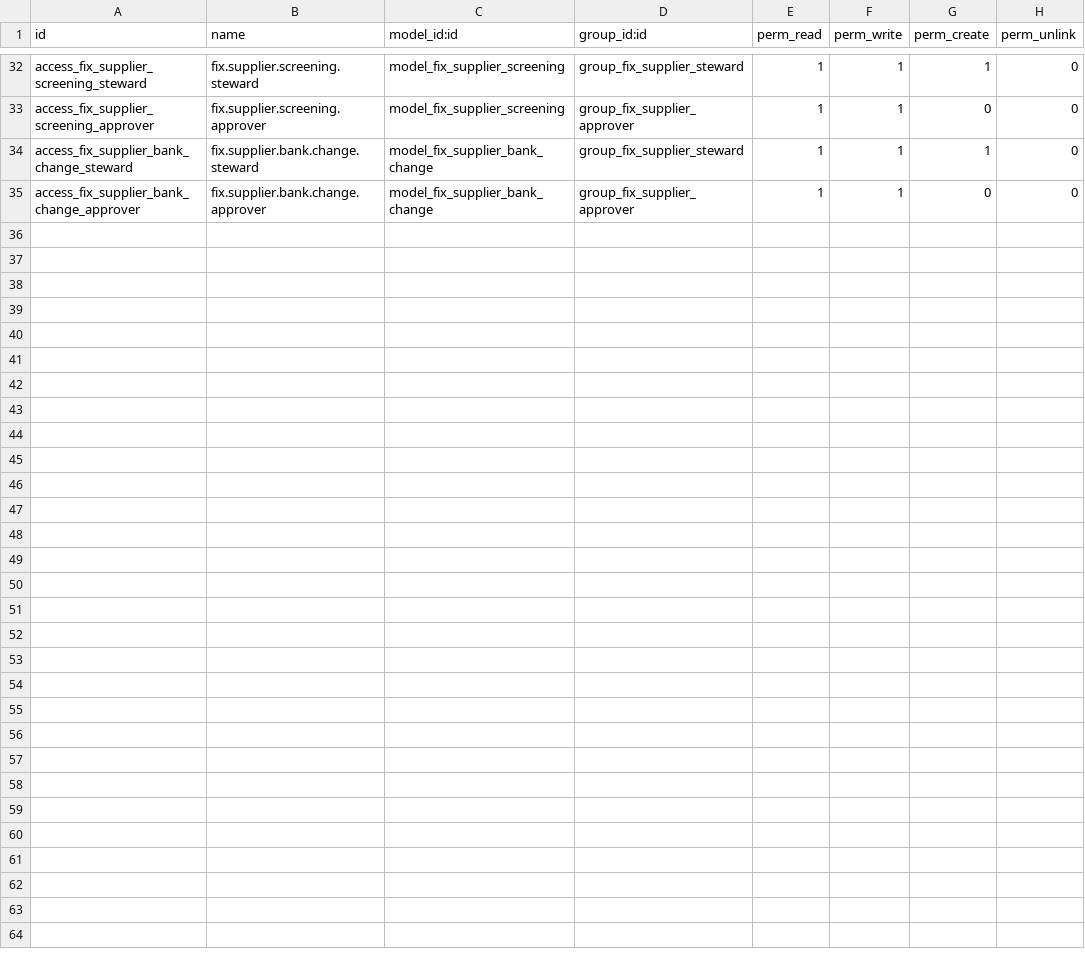
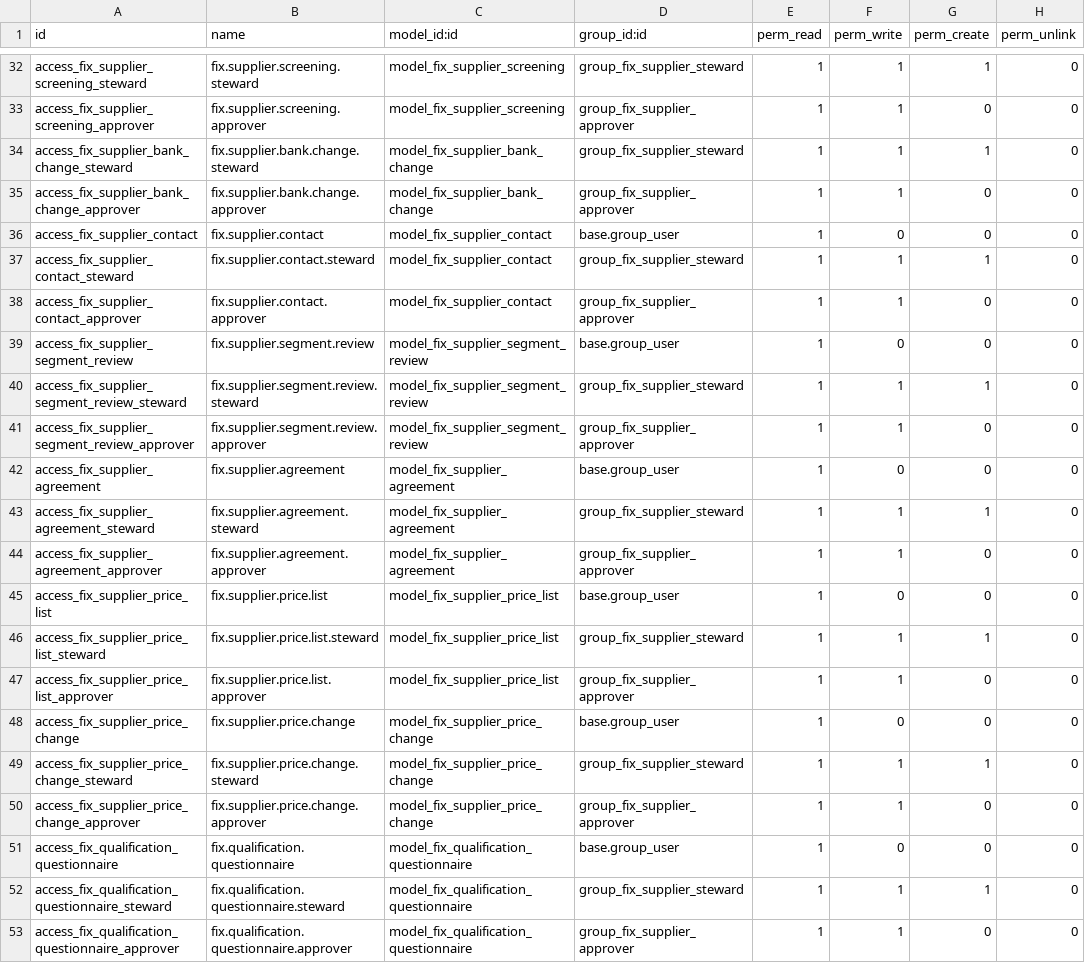
Before and after one commit to maz279/1000fix_new_erp_system, a CSV file: 1000_fix_codebase/addons/domain/e_supply_chain/cd_vendor_portal/security/ir.model.access.csv, drawn as a sheet; only a part is shown, gaps mark what is left out; the diff names each change by its address in the sheet, - before the commit and + after, or states it on an @@ line.

```diff
--- a/1000_fix_codebase/addons/domain/e_supply_chain/cd_vendor_portal/security/ir.model.access.csv
+++ b/1000_fix_codebase/addons/domain/e_supply_chain/cd_vendor_portal/security/ir.model.access.csv
+row 36: access_fix_supplier_contact | fix.supplier.contact | model_fix_supplier_contact | base.group_user | 1 | 0 | 0 | 0
+row 37: access_fix_supplier_contact_steward | fix.supplier.contact.steward | model_fix_supplier_contact | group_fix_supplier_steward | 1 | 1 | 1 | 0
+row 38: access_fix_supplier_contact_approver | fix.supplier.contact.approver | model_fix_supplier_contact | group_fix_supplier_approver | 1 | 1 | 0 | 0
+row 39: access_fix_supplier_segment_review | fix.supplier.segment.review | model_fix_supplier_segment_review | base.group_user | 1 | 0 | 0 | 0
+row 40: access_fix_supplier_segment_review_steward | fix.supplier.segment.review.steward | model_fix_supplier_segment_review | group_fix_supplier_steward | 1 | 1 | 1 | 0
+row 41: access_fix_supplier_segment_review_approver | fix.supplier.segment.review.approver | model_fix_supplier_segment_review | group_fix_supplier_approver | 1 | 1 | 0 | 0
+row 42: access_fix_supplier_agreement | fix.supplier.agreement | model_fix_supplier_agreement | base.group_user | 1 | 0 | 0 | 0
+row 43: access_fix_supplier_agreement_steward | fix.supplier.agreement.steward | model_fix_supplier_agreement | group_fix_supplier_steward | 1 | 1 | 1 | 0
+row 44: access_fix_supplier_agreement_approver | fix.supplier.agreement.approver | model_fix_supplier_agreement | group_fix_supplier_approver | 1 | 1 | 0 | 0
+row 45: access_fix_supplier_price_list | fix.supplier.price.list | model_fix_supplier_price_list | base.group_user | 1 | 0 | 0 | 0
+row 46: access_fix_supplier_price_list_steward | fix.supplier.price.list.steward | model_fix_supplier_price_list | group_fix_supplier_steward | 1 | 1 | 1 | 0
+row 47: access_fix_supplier_price_list_approver | fix.supplier.price.list.approver | model_fix_supplier_price_list | group_fix_supplier_approver | 1 | 1 | 0 | 0
+row 48: access_fix_supplier_price_change | fix.supplier.price.change | model_fix_supplier_price_change | base.group_user | 1 | 0 | 0 | 0
+row 49: access_fix_supplier_price_change_steward | fix.supplier.price.change.steward | model_fix_supplier_price_change | group_fix_supplier_steward | 1 | 1 | 1 | 0
+row 50: access_fix_supplier_price_change_approver | fix.supplier.price.change.approver | model_fix_supplier_price_change | group_fix_supplier_approver | 1 | 1 | 0 | 0
+row 51: access_fix_qualification_questionnaire | fix.qualification.questionnaire | model_fix_qualification_questionnaire | base.group_user | 1 | 0 | 0 | 0
+row 52: access_fix_qualification_questionnaire_steward | fix.qualification.questionnaire.steward | model_fix_qualification_questionnaire | group_fix_supplier_steward | 1 | 1 | 1 | 0
+row 53: access_fix_qualification_questionnaire_approver | fix.qualification.questionnaire.approver | model_fix_qualification_questionnaire | group_fix_supplier_approver | 1 | 1 | 0 | 0
```
Also changed, not shown: 12 other files.
